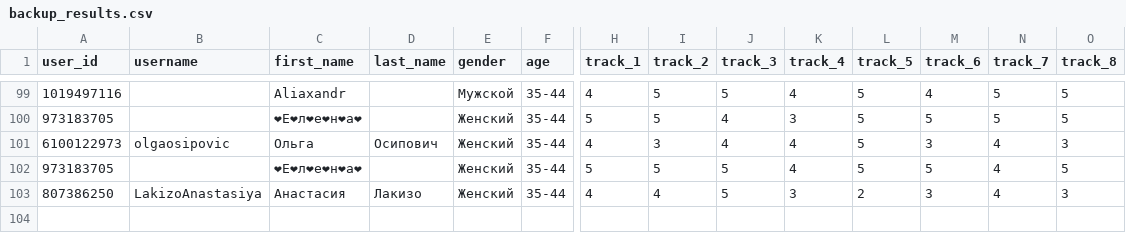
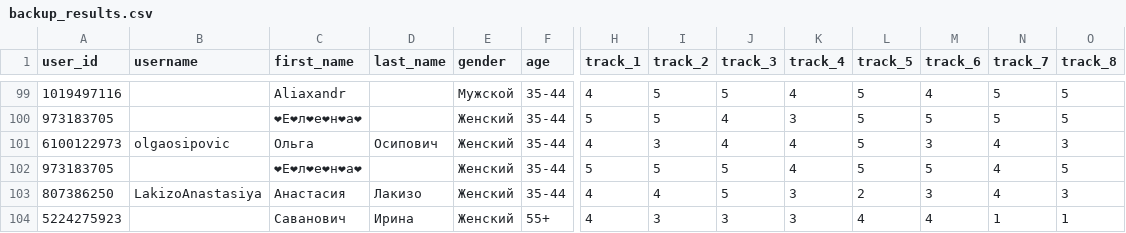
Before and after one commit to muzredmaksimov-dot/testmuzicbot_results, a CSV file: backup_results.csv, drawn as a sheet; only a part is shown, gaps mark what is left out; rows hold the shown columns only; the diff names each change by its address in the sheet, - before the commit and + after, or states it on an @@ line.

Commit message:
Buffer flush to GitHub

```diff
--- a/backup_results.csv
+++ b/backup_results.csv
+row 104: 5224275923 |  | Саванович | Ирина | Женский | 55+ | 4 | 3 | 3 | 3 | 4 | 4 | 1 | 1
```
